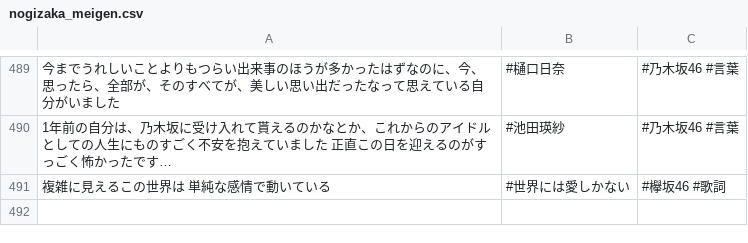
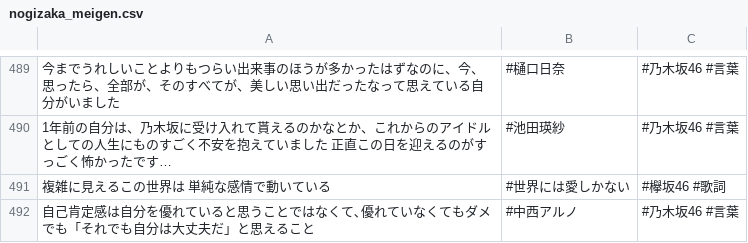
Before and after one commit to tonytani37/nogizaka46_live, a CSV file: nogizaka_meigen.csv, drawn as a sheet; only a part is shown, gaps mark what is left out; the diff names each change by its address in the sheet, - before the commit and + after, or states it on an @@ line.

Commit message:
2022/11/22 23:49

```diff
--- a/nogizaka_meigen.csv
+++ b/nogizaka_meigen.csv
+row 492: 自己肯定感は自分を優れていると思うことではなくて､優れていなくてもダメでも「それでも自分は大丈夫だ」と思えること | #中西アルノ | #乃木坂46 #言葉
```
